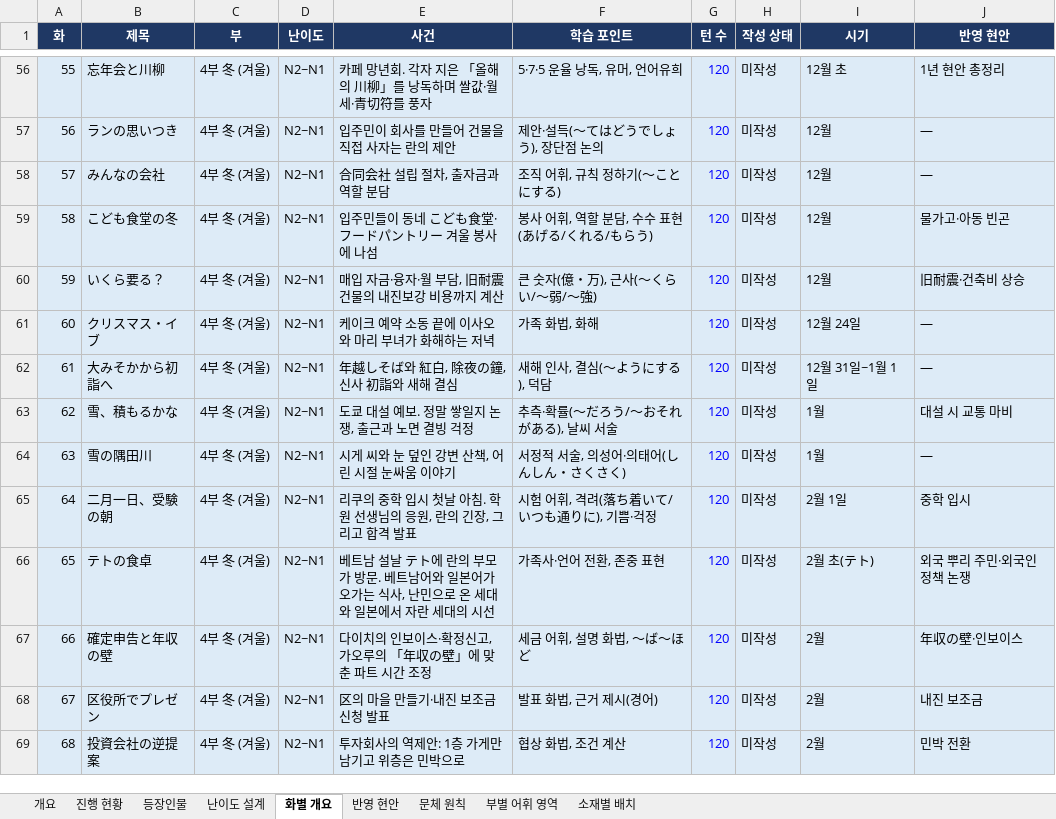
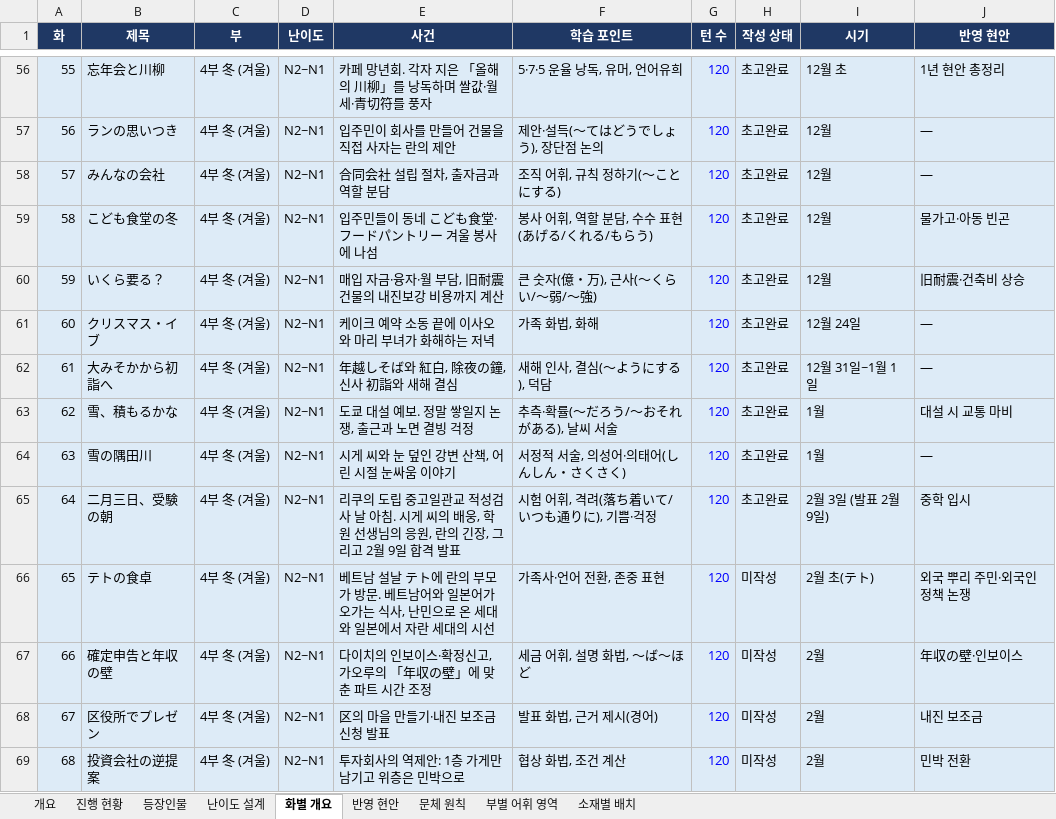
Before and after one commit to svetsvet1982/Japanese, an Excel workbook: kadonoie/角の家_일본어_연속대화문_기획서.xlsx, sheet 화별 개요, drawn as a sheet; only a part is shown, gaps mark what is left out; values as stored, in another font and other column widths than the file's, no borders; the diff covers the shown part only; the diff names each change by its address in the sheet, - before the commit and + after, or states it on an @@ line.

```diff
--- a/kadonoie/角の家_일본어_연속대화문_기획서.xlsx (sheet 화별 개요)
+++ b/kadonoie/角の家_일본어_연속대화문_기획서.xlsx (sheet 화별 개요)
-H56:H65 (작성 상태): 미작성
+H56:H65 (작성 상태): 초고완료
-B65 (제목): 二月一日、受験の朝
+B65 (제목): 二月三日、受験の朝
-E65 (사건): 리쿠의 중학 입시 첫날 아침. 학원 선생님의 응원, 란의 긴장, 그리고 합격…
+E65 (사건): 리쿠의 도립 중고일관교 적성검사 날 아침. 시게 씨의 배웅, 학원 선생님의 응원, 란의 긴장, 그리고 2월 9일 합격…
-I65 (시기): 2월 1일
+I65 (시기): 2월 3일 (발표 2월 9일)
```
Also changed, not shown: 54 edited cells elsewhere in this sheet, 2 other files.
